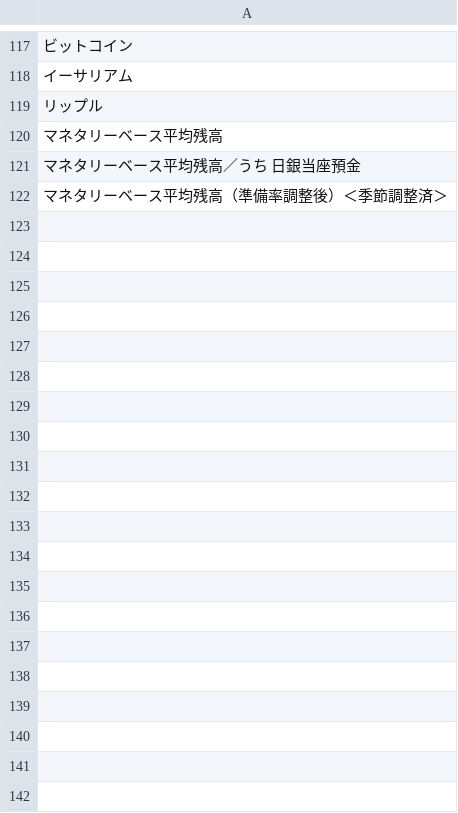
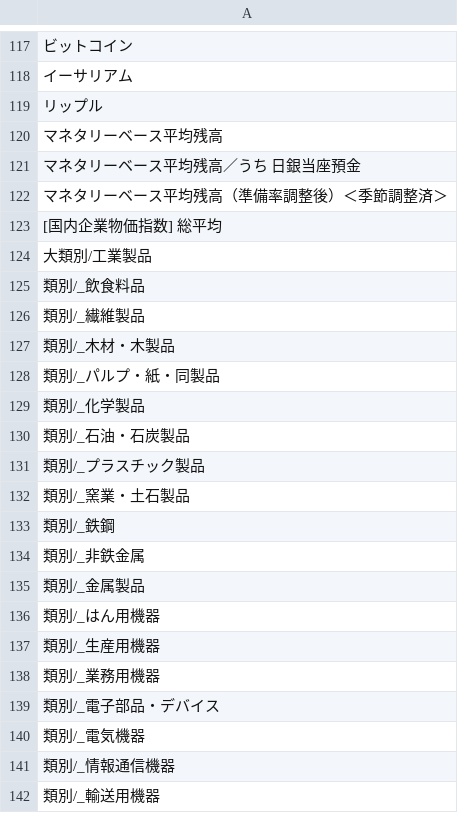
Before and after one commit to keroppa88/chart, a CSV file: list.csv, drawn as a sheet; only a part is shown, gaps mark what is left out; the diff covers the shown part only; the diff names each change by its address in the sheet, - before the commit and + after, or states it on an @@ line.

```diff
--- a/list.csv
+++ b/list.csv
+row 123: [国内企業物価指数] 総平均
+row 124: 大類別/工業製品
+row 125: 類別/_飲食料品
+row 126: 類別/_繊維製品
+row 127: 類別/_木材・木製品
+row 128: 類別/_パルプ・紙・同製品
+row 129: 類別/_化学製品
+row 130: 類別/_石油・石炭製品
+row 131: 類別/_プラスチック製品
+row 132: 類別/_窯業・土石製品
+row 133: 類別/_鉄鋼
+row 134: 類別/_非鉄金属
+row 135: 類別/_金属製品
+row 136: 類別/_はん用機器
+row 137: 類別/_生産用機器
+row 138: 類別/_業務用機器
+row 139: 類別/_電子部品・デバイス
+row 140: 類別/_電気機器
+row 141: 類別/_情報通信機器
+row 142: 類別/_輸送用機器
```
Also changed, not shown: 9 added rows elsewhere in this file, 1 other file.
